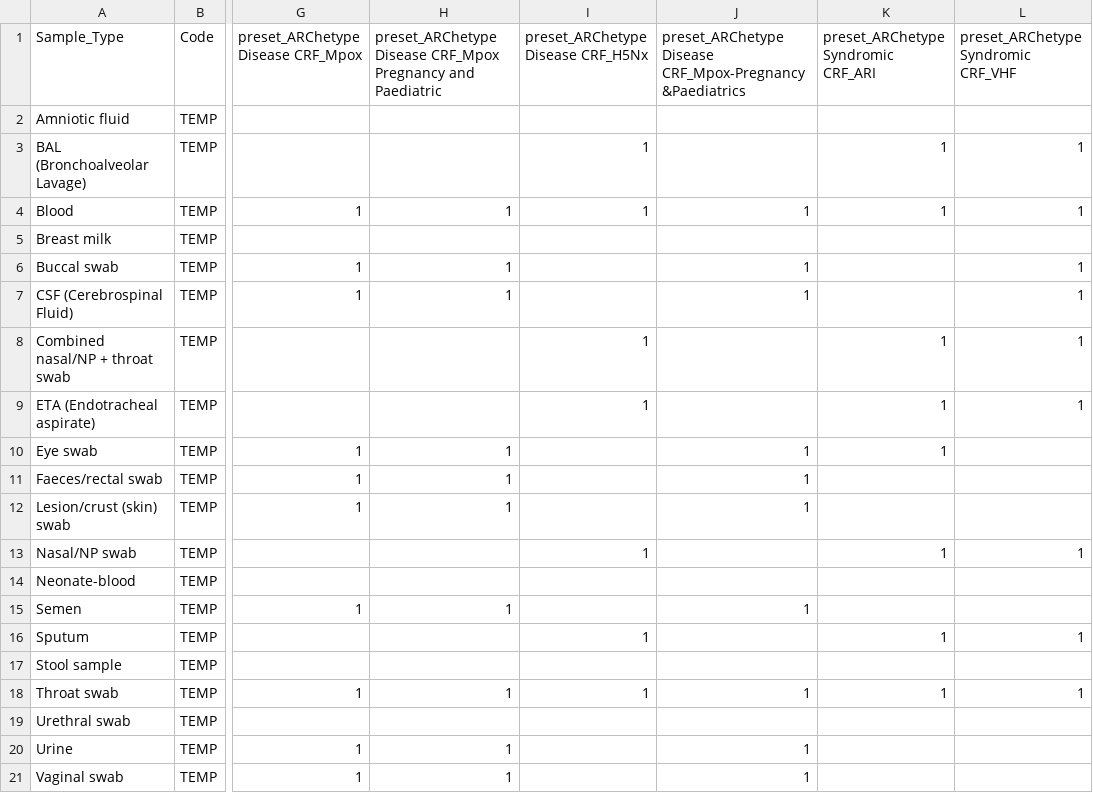
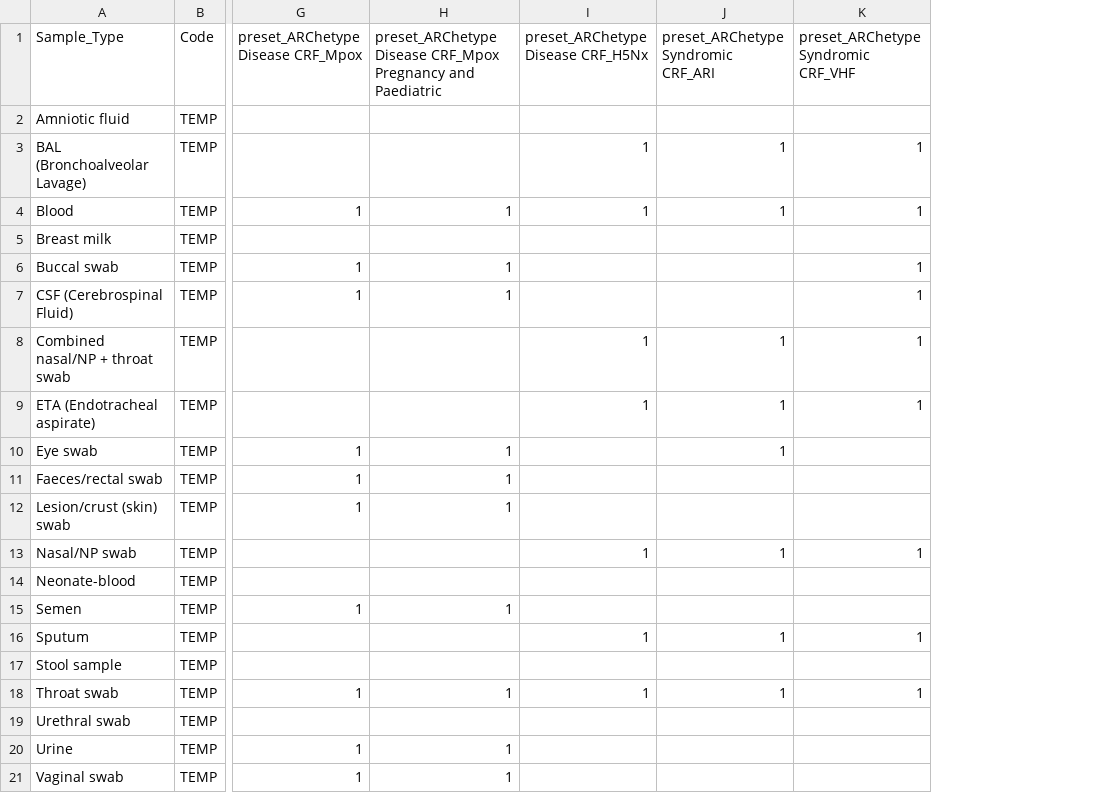
Before and after one commit to ISARICResearch/ARC, a CSV file: Lists/pathogens/SampleType.csv, drawn as a sheet; only a part is shown, gaps mark what is left out; the diff names each change by its address in the sheet, - before the commit and + after, or states it on an @@ line.

Commit message:
Update SampleType.csv

```diff
--- a/Lists/pathogens/SampleType.csv
+++ b/Lists/pathogens/SampleType.csv
-column J, rows 1-21: preset_ARChetype Disease CRF_Mpox-Pregnancy&Paediatrics |  |  | 1 |  | 1 | 1 |  |  | 1 | 1 | 1 |  |  | 1 |  |  | 1 |  | 1 | 1
```
